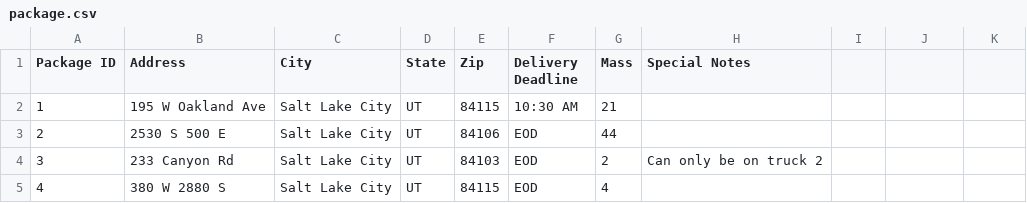
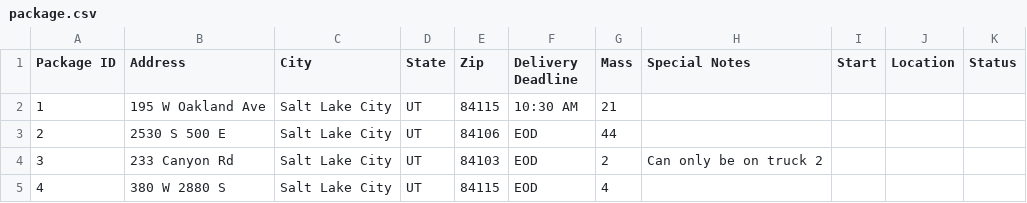
Before and after one commit to jpark8215/Optimization-Delivery-Path, a CSV file: package.csv, drawn as a sheet; only a part is shown.

```diff
--- a/package.csv
+++ b/package.csv
@@ -1,2 +1,2 @@
-Package ID,Address,City,State,Zip,Delivery Deadline,Mass,Special Notes,
+Package ID,Address,City,State,Zip,Delivery Deadline,Mass,Special Notes,Start,Location,Status
 1,195 W Oakland Ave,Salt Lake City,UT,84115,10:30 AM,21,,,,
```
Also changed, not shown: address.csv, 5 other files.
